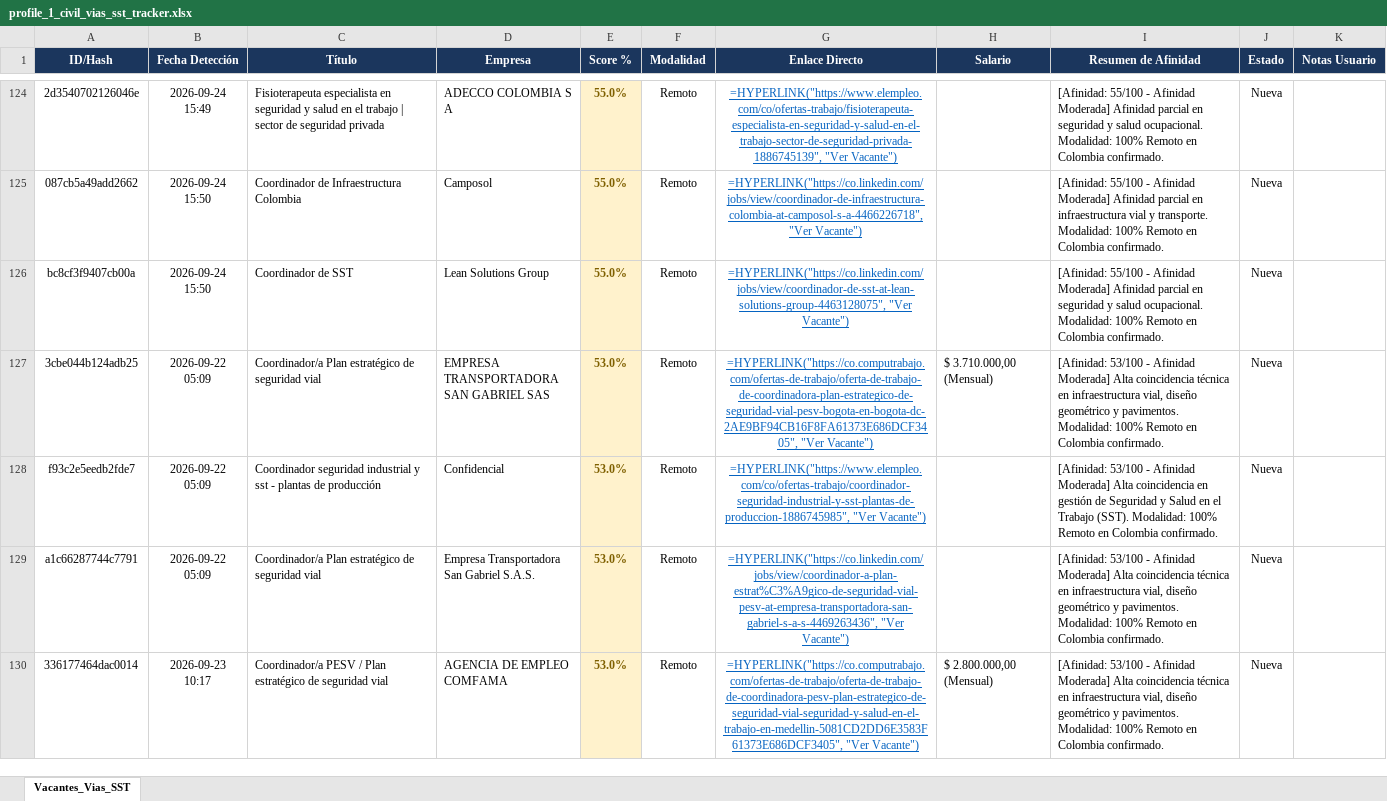
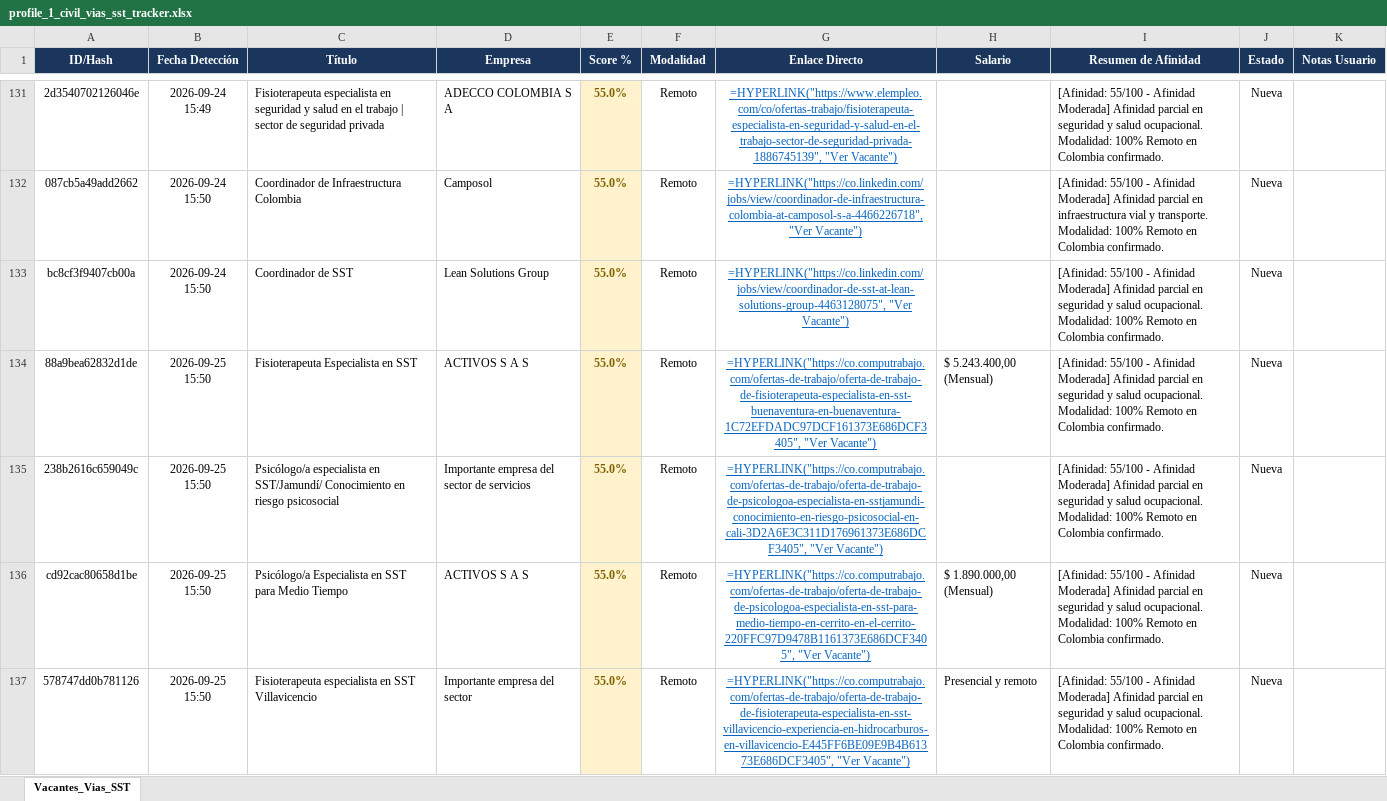
Before and after one commit to alejandromoli32-ui/tracker-jobs, an Excel workbook: output/profile_1_civil_vias_sst_tracker.xlsx, sheet Vacantes_Vias_SST, drawn as a sheet; only a part is shown, gaps mark what is left out; the shorter side is filled out with more unchanged rows; values as stored, in another font and other column widths than the file's, no borders; formulas without a stored value are shown as written; the diff covers the shown part only; the diff names each change by its address in the sheet, - before the commit and + after, or states it on an @@ line.

```diff
--- a/output/profile_1_civil_vias_sst_tracker.xlsx (sheet Vacantes_Vias_SST)
+++ b/output/profile_1_civil_vias_sst_tracker.xlsx (sheet Vacantes_Vias_SST)
+row 134: 88a9bea62832d1de | 2026-09-25 15:50 | Fisioterapeuta Especialista en SST | ACTIVOS S A S | 55.0% | Remoto | =HYPERLINK("https://co.computrabajo.com/ofertas-de-trabajo/oferta-de-trabajo-de-fisioterapeuta-especialista-en-sst-buenaventura-en-buenaventura-1C72EFDADC97DCF161373E686DCF3405", "Ver Vacante") | $ 5.243.400,00 (Mensual) | [Afinidad: 55/100 - Afinidad Moderada] Afinidad parcial en seguridad y salud ocupacional. Modalidad: 100% Remoto en Colombia confirmado. | Nueva
+row 135: 238b2616c659049c | 2026-09-25 15:50 | Psicólogo/a especialista en SST/Jamundí/ Conocimiento en riesgo psicosocial | Importante empresa del sector de servicios | 55.0% | Remoto | =HYPERLINK("https://co.computrabajo.com/ofertas-de-trabajo/oferta-de-trabajo-de-psicologoa-especialista-en-sstjamundi-conocimiento-en-riesgo-psicosocial-en-cali-3D2A6E3C311D176961373E686DCF3405", "Ver Vacante") |  | [Afinidad: 55/100 - Afinidad Moderada] Afinidad parcial en seguridad y salud ocupacional. Modalidad: 100% Remoto en Colombia confirmado. | Nueva
+row 136: cd92cac80658d1be | 2026-09-25 15:50 | Psicólogo/a Especialista en SST para Medio Tiempo | ACTIVOS S A S | 55.0% | Remoto | =HYPERLINK("https://co.computrabajo.com/ofertas-de-trabajo/oferta-de-trabajo-de-psicologoa-especialista-en-sst-para-medio-tiempo-en-cerrito-en-el-cerrito-220FFC97D9478B1161373E686DCF3405", "Ver Vacante") | $ 1.890.000,00 (Mensual) | [Afinidad: 55/100 - Afinidad Moderada] Afinidad parcial en seguridad y salud ocupacional. Modalidad: 100% Remoto en Colombia confirmado. | Nueva
+row 137: 578747dd0b781126 | 2026-09-25 15:50 | Fisioterapeuta especialista en SST Villavicencio | Importante empresa del sector | 55.0% | Remoto | =HYPERLINK("https://co.computrabajo.com/ofertas-de-trabajo/oferta-de-trabajo-de-fisioterapeuta-especialista-en-sst-villavicencio-experiencia-en-hidrocarburos-en-villavicencio-E445FF6BE09E9B4B61373E686DCF3405", "Ver Vacante") | Presencial y remoto | [Afinidad: 55/100 - Afinidad Moderada] Afinidad parcial en seguridad y salud ocupacional. Modalidad: 100% Remoto en Colombia confirmado. | Nueva
```
Also changed, not shown: 87 added rows, 14 removed rows and 12 edited cells elsewhere in this sheet, output/profile_5_tecnico_sistemas_tracker.xlsx, output/profile_6_auxiliar_administrativo_tracker.xlsx, 11 other files.
